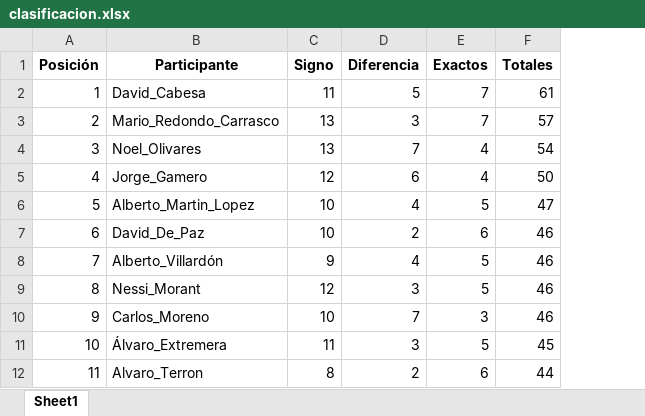
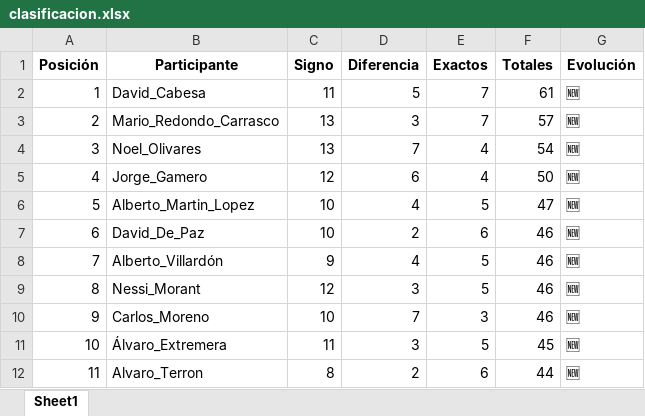
Before and after one commit to agay7/porra_mundial, an Excel workbook: clasificacion.xlsx, sheet Sheet1, drawn as a sheet; only a part is shown; values as stored, in another font and other column widths than the file's, no borders; the diff names each change by its address in the sheet, - before the commit and + after, or states it on an @@ line.

```diff
--- a/clasificacion.xlsx (sheet Sheet1)
+++ b/clasificacion.xlsx (sheet Sheet1)
+column G (Evolución), rows 2-12: all 🆕
```
Also changed, not shown: 3 other files.
